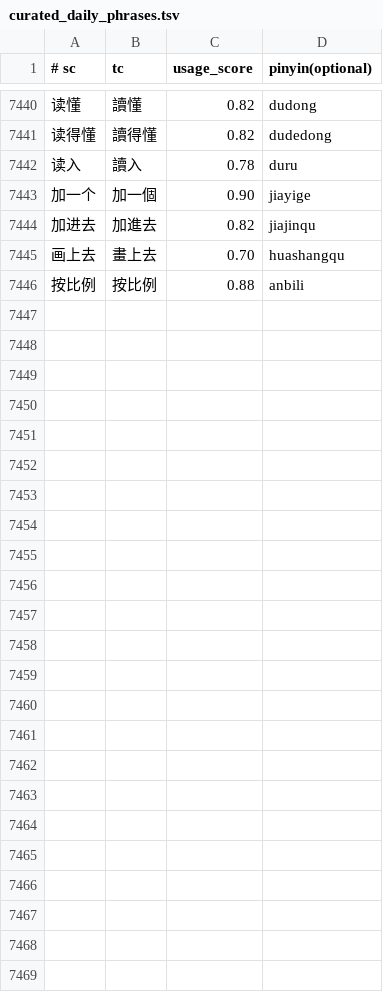
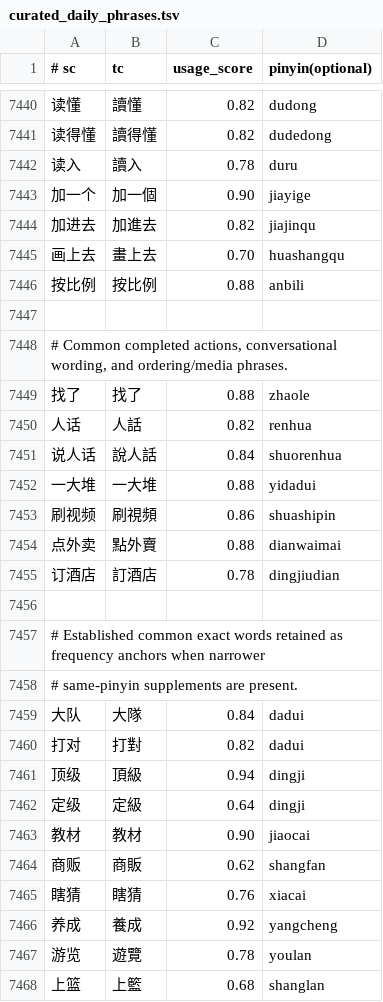
Before and after one commit to shenmin/cassotis-lexicon, a TSV file: manifests/curated_daily_phrases.tsv, drawn as a sheet; only a part is shown, gaps mark what is left out.

```diff
--- a/manifests/curated_daily_phrases.tsv
+++ b/manifests/curated_daily_phrases.tsv
@@ -7446 +7446,23 @@
 按比例	按比例	0.88	anbili
+
+# Common completed actions, conversational wording, and ordering/media phrases.
+找了	找了	0.88	zhaole
+人话	人話	0.82	renhua
+说人话	說人話	0.84	shuorenhua
+一大堆	一大堆	0.88	yidadui
+刷视频	刷視頻	0.86	shuashipin
+点外卖	點外賣	0.88	dianwaimai
+订酒店	訂酒店	0.78	dingjiudian
+
+# Established common exact words retained as frequency anchors when narrower
+# same-pinyin supplements are present.
+大队	大隊	0.84	dadui
+打对	打對	0.82	dadui
+顶级	頂級	0.94	dingji
+定级	定級	0.64	dingji
+教材	教材	0.90	jiaocai
+商贩	商販	0.62	shangfan
+瞎猜	瞎猜	0.76	xiacai
+养成	養成	0.92	yangcheng
+游览	遊覽	0.78	youlan
+上篮	上籃	0.68	shanglan
```
Also changed, not shown: manifests/curated_daily_supplement_phrases.tsv, manifests/regression_samples.sc.tsv, 15 other files.
